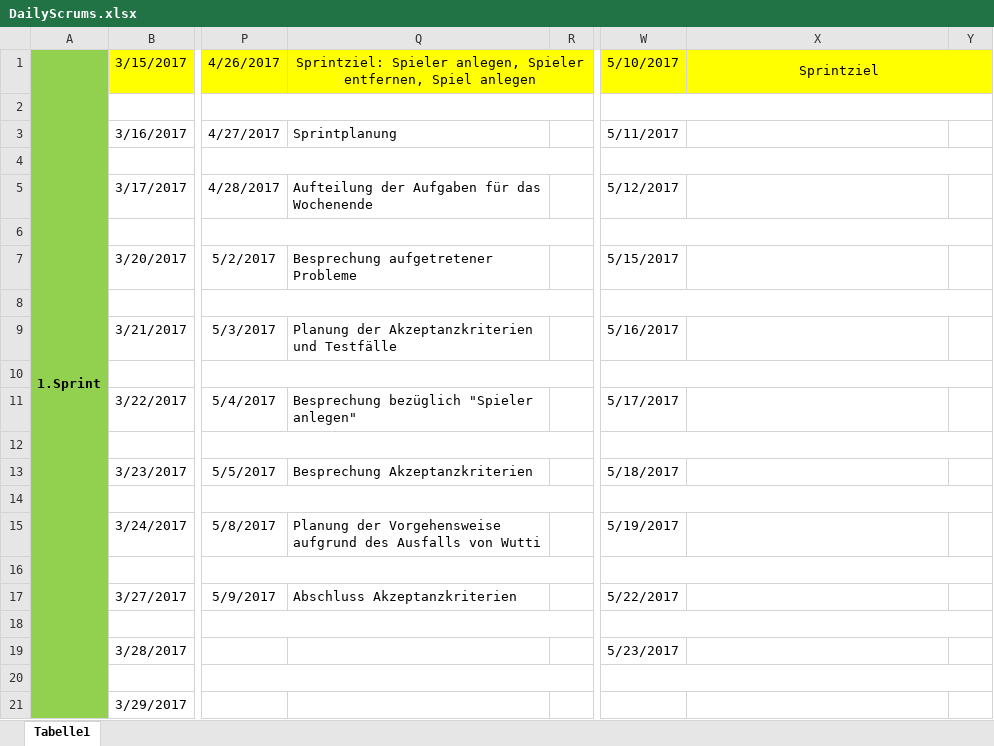
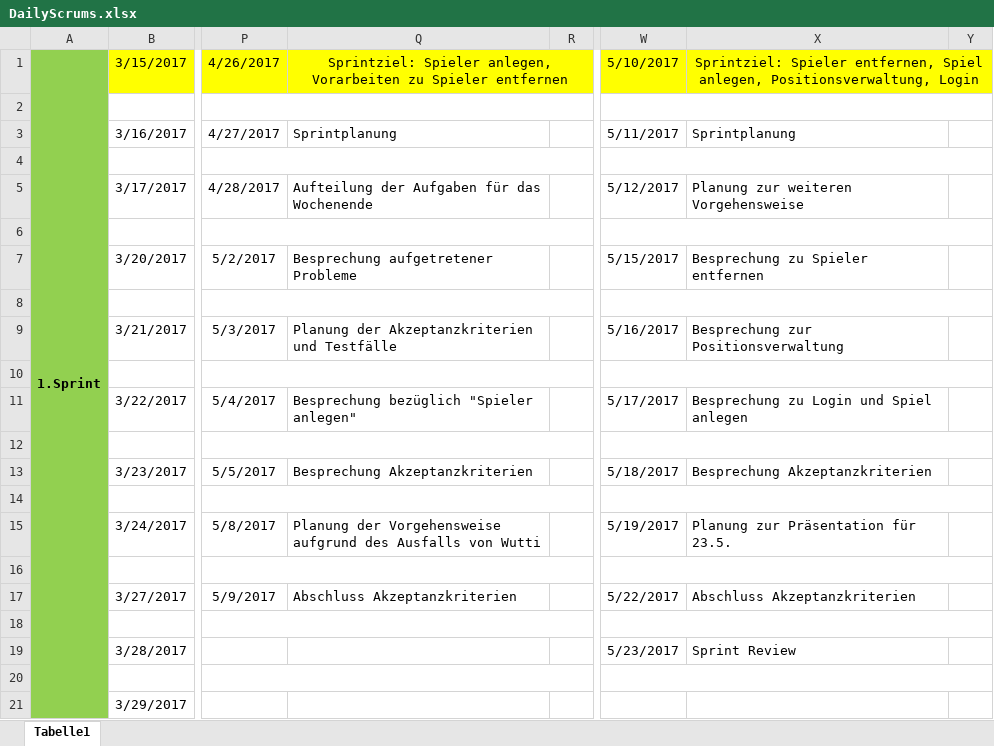
Before and after one commit to JakobWeiler/FootballApp, an Excel workbook: documents/DailyScrums.xlsx, sheet Tabelle1, drawn as a sheet; only a part is shown, gaps mark what is left out; values as stored, in another font and other column widths than the file's, no borders; the diff names each change by its address in the sheet, - before the commit and + after, or states it on an @@ line.

Commit message:
Occupations added Daily Scrums updated

```diff
--- a/documents/DailyScrums.xlsx (sheet Tabelle1)
+++ b/documents/DailyScrums.xlsx (sheet Tabelle1)
-Q1: …Spieler anlegen, Spieler entfernen, Spiel anlegen
+Q1: …Spieler anlegen, Vorarbeiten zu Spieler entfernen
-X1: Sprintziel
+X1: Sprintziel: Spieler entfernen, Spiel anlegen, Positionsverwaltung, Login
-X3: (empty)
+X3: Sprintplanung
-X5: (empty)
+X5: Planung zur weiteren Vorgehensweise
-X7: (empty)
+X7: Besprechung zu Spieler entfernen
-X9: (empty)
+X9: Besprechung zur Positionsverwaltung
-X11: (empty)
+X11: Besprechung zu Login und Spiel anlegen
-X13: (empty)
+X13: Besprechung Akzeptanzkriterien
-X15: (empty)
+X15: Planung zur Präsentation für 23.5.
-X17: (empty)
+X17: Abschluss Akzeptanzkriterien
-X19: (empty)
+X19: Sprint Review
```
Also changed, not shown: 9 other files.
